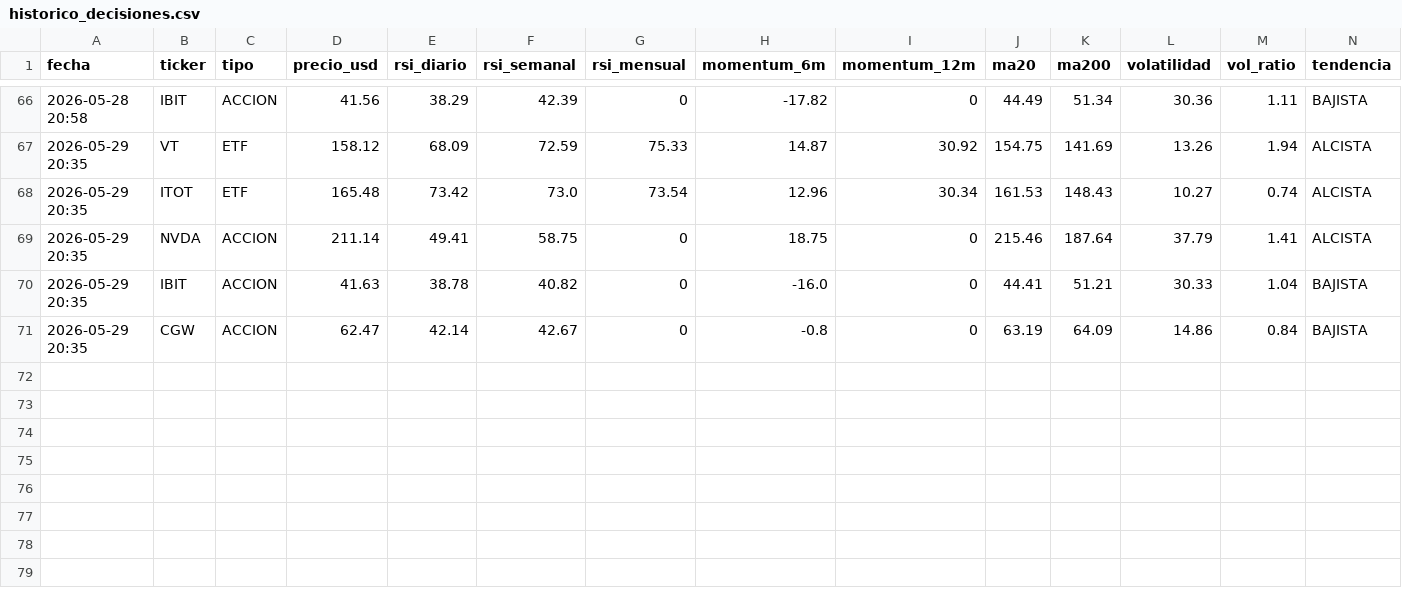
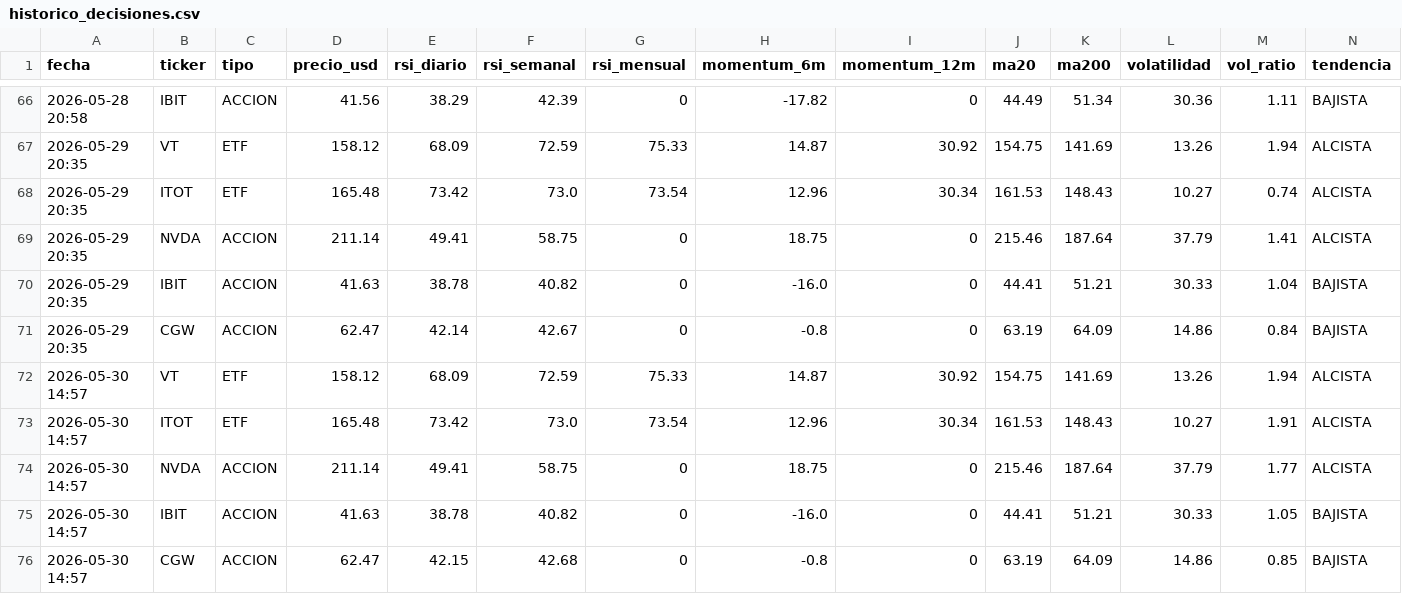
Before and after one commit to xZeroX9999x/Systema-R-I-C-O, a CSV file: historico_decisiones.csv, drawn as a sheet; only a part is shown, gaps mark what is left out; rows hold the shown columns only; the diff names each change by its address in the sheet, - before the commit and + after, or states it on an @@ line.

Commit message:
Log automatico — 2026-05-30 14:57

```diff
--- a/historico_decisiones.csv
+++ b/historico_decisiones.csv
+row 72: 2026-05-30 14:57 | VT | ETF | 158.12 | 68.09 | 72.59 | 75.33 | 14.87 | 30.92 | 154.75 | 141.69 | 13.26 | 1.94 | ALCISTA
+row 73: 2026-05-30 14:57 | ITOT | ETF | 165.48 | 73.42 | 73.0 | 73.54 | 12.96 | 30.34 | 161.53 | 148.43 | 10.27 | 1.91 | ALCISTA
+row 74: 2026-05-30 14:57 | NVDA | ACCION | 211.14 | 49.41 | 58.75 | 0 | 18.75 | 0 | 215.46 | 187.64 | 37.79 | 1.77 | ALCISTA
+row 75: 2026-05-30 14:57 | IBIT | ACCION | 41.63 | 38.78 | 40.82 | 0 | -16.0 | 0 | 44.41 | 51.21 | 30.33 | 1.05 | BAJISTA
+row 76: 2026-05-30 14:57 | CGW | ACCION | 62.47 | 42.15 | 42.68 | 0 | -0.8 | 0 | 63.19 | 64.09 | 14.86 | 0.85 | BAJISTA
```
